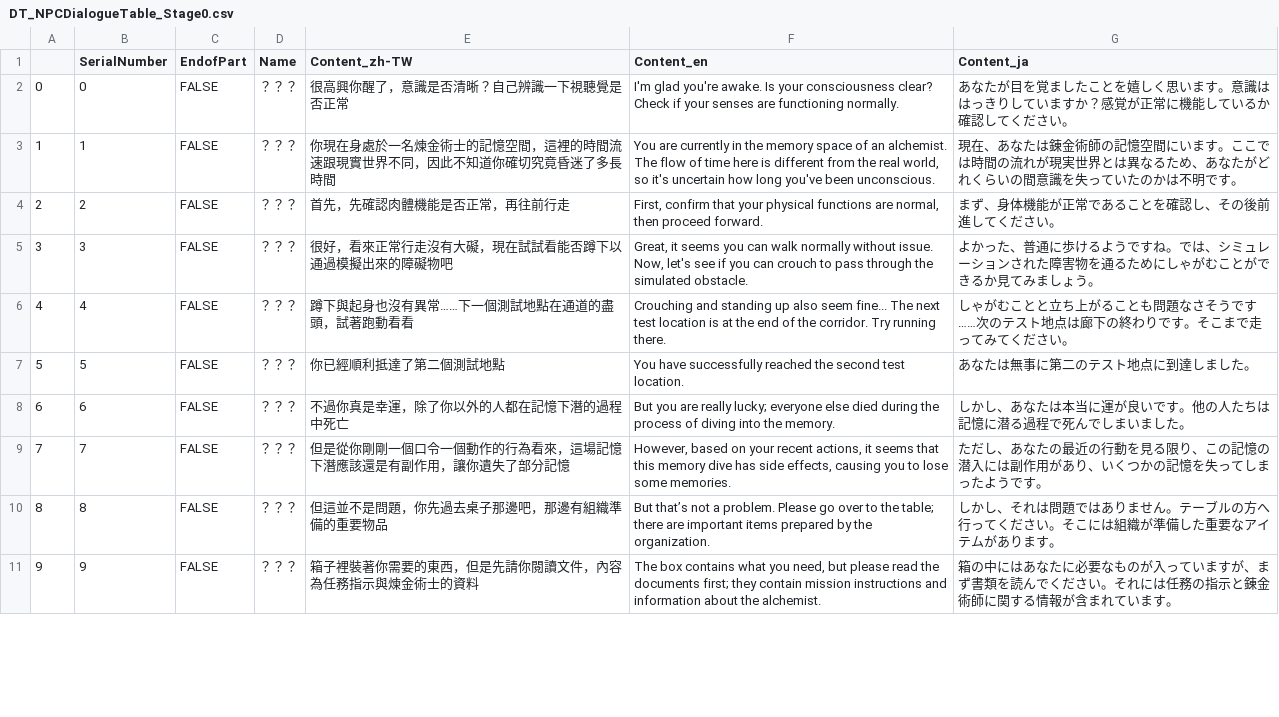
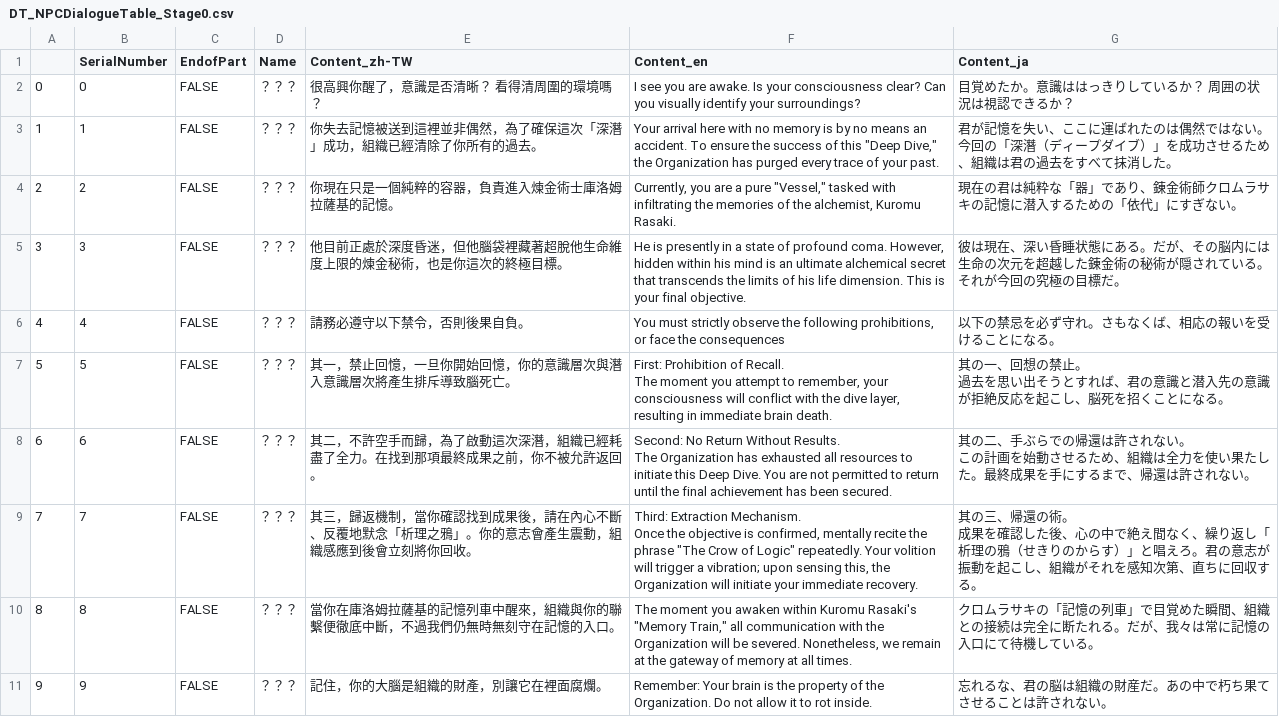
Before and after one commit to BlackDTD107Violin/1700Workshop-ImitationNo.1, a CSV file: Documents/DT_NPCDialogueTable_Stage0.csv, drawn as a sheet; only a part is shown; the diff covers the shown part only.

Commit message:
Bug Fix，Stage 0對白更新並追加漂浮物件

```diff
--- a/Documents/DT_NPCDialogueTable_Stage0.csv
+++ b/Documents/DT_NPCDialogueTable_Stage0.csv
@@ -1,11 +1,17 @@
 ,SerialNumber,EndofPart,Name,Content_zh-TW,Content_en,Content_ja
-0,0,FALSE,？？？,很高興你醒了，意識是否清晰？自己辨識一下視聽覺是否正常,I'm glad you're awake. Is your consciousness clear? Check if your senses are functioning normally.,あなたが目を覚ましたことを嬉しく思います。意識ははっきりしていますか？感覚が正常に機能しているか確認してください。
-1,1,FALSE,？？？,你現在身處於一名煉金術士的記憶空間，這裡的時間流速跟現實世界不同，因此不知道你確切究竟昏迷了多長時間,"You are currently in the memory space of an alchemist. The flow of time here is different from the real world, so it's uncertain how long you've been unconscious.",現在、あなたは錬金術師の記憶空間にいます。ここでは時間の流れが現実世界とは異なるため、あなたがどれくらいの間意識を失っていたのかは不明です。
-2,2,FALSE,？？？,首先，先確認肉體機能是否正常，再往前行走,"First, confirm that your physical functions are normal, then proceed forward.",まず、身体機能が正常であることを確認し、その後前進してください。
-3,3,FALSE,？？？,很好，看來正常行走沒有大礙，現在試試看能否蹲下以通過模擬出來的障礙物吧,"Great, it seems you can walk normally without issue. Now, let's see if you can crouch to pass through the simulated obstacle.",よかった、普通に歩けるようですね。では、シミュレーションされた障害物を通るためにしゃがむことができるか見てみましょう。
-4,4,FALSE,？？？,蹲下與起身也沒有異常……下一個測試地點在通道的盡頭，試著跑動看看,Crouching and standing up also seem fine... The next test location is at the end of the corridor. Try running there.,しゃがむことと立ち上がることも問題なさそうです……次のテスト地点は廊下の終わりです。そこまで走ってみてください。
-5,5,FALSE,？？？,你已經順利抵達了第二個測試地點,You have successfully reached the second test location.,あなたは無事に第二のテスト地点に到達しました。
-6,6,FALSE,？？？,不過你真是幸運，除了你以外的人都在記憶下潛的過程中死亡,But you are really lucky; everyone else died during the process of diving into the memory.,しかし、あなたは本当に運が良いです。他の人たちは記憶に潜る過程で死んでしまいました。
-7,7,FALSE,？？？,但是從你剛剛一個口令一個動作的行為看來，這場記憶下潛應該還是有副作用，讓你遺失了部分記憶,"However, based on your recent actions, it seems that this memory dive has side effects, causing you to lose some memories.",ただし、あなたの最近の行動を見る限り、この記憶の潜入には副作用があり、いくつかの記憶を失ってしまったようです。
-8,8,FALSE,？？？,但這並不是問題，你先過去桌子那邊吧，那邊有組織準備的重要物品,But that’s not a problem. Please go over to the table; there are important items prepared by the organization.,しかし、それは問題ではありません。テーブルの方へ行ってください。そこには組織が準備した重要なアイテムがあります。
-9,9,FALSE,？？？,箱子裡裝著你需要的東西，但是先請你閱讀文件，內容為任務指示與煉金術士的資料,"The box contains what you need, but please read the documents first; they contain mission instructions and information about the alchemist.",箱の中にはあなたに必要なものが入っていますが、まず書類を読んでください。それには任務の指示と錬金術師に関する情報が含まれています。
+0,0,FALSE,？？？,很高興你醒了，意識是否清晰？ 看得清周圍的環境嗎？,I see you are awake. Is your consciousness clear? Can you visually identify your surroundings?,目覚めたか。意識ははっきりしているか？ 周囲の状況は視認できるか？
+1,1,FALSE,？？？,你失去記憶被送到這裡並非偶然，為了確保這次「深潛」成功，組織已經清除了你所有的過去。,"Your arrival here with no memory is by no means an accident. To ensure the success of this ""Deep Dive,"" the Organization has purged every trace of your past.",君が記憶を失い、ここに運ばれたのは偶然ではない。今回の「深潛（ディープダイブ）」を成功させるため、組織は君の過去をすべて抹消した。
+2,2,FALSE,？？？,你現在只是一個純粹的容器，負責進入煉金術士庫洛姆拉薩基的記憶。,"Currently, you are a pure ""Vessel,"" tasked with infiltrating the memories of the alchemist, Kuromu Rasaki.",現在の君は純粋な「器」であり、錬金術師クロムラサキの記憶に潜入するための「依代」にすぎない。
+3,3,FALSE,？？？,他目前正處於深度昏迷，但他腦袋裡藏著超脫他生命維度上限的煉金秘術，也是你這次的終極目標。,"He is presently in a state of profound coma. However, hidden within his mind is an ultimate alchemical secret that transcends the limits of his life dimension. This is your final objective.",彼は現在、深い昏睡状態にある。だが、その脳内には生命の次元を超越した錬金術の秘術が隠されている。それが今回の究極の目標だ。
+4,4,FALSE,？？？,請務必遵守以下禁令，否則後果自負。,"You must strictly observe the following prohibitions, or face the consequences",以下の禁忌を必ず守れ。さもなくば、相応の報いを受けることになる。
+5,5,FALSE,？？？,其一，禁止回憶，一旦你開始回憶，你的意識層次與潛入意識層次將產生排斥導致腦死亡。,"First: Prohibition of Recall.
+The moment you attempt to remember, your consciousness will conflict with the dive layer, resulting in immediate brain death.","其の一、回想の禁止。
+過去を思い出そうとすれば、君の意識と潜入先の意識が拒絶反応を起こし、脳死を招くことになる。"
+6,6,FALSE,？？？,其二，不許空手而歸，為了啟動這次深潛，組織已經耗盡了全力。在找到那項最終成果之前，你不被允許返回。,"Second: No Return Without Results.
+The Organization has exhausted all resources to initiate this Deep Dive. You are not permitted to return until the final achievement has been secured.","其の二、手ぶらでの帰還は許されない。
+この計画を始動させるため、組織は全力を使い果たした。最終成果を手にするまで、帰還は許されない。"
+7,7,FALSE,？？？,其三，歸返機制，當你確認找到成果後，請在內心不斷、反覆地默念「析理之鴉」。你的意志會產生震動，組織感應到後會立刻將你回收。,"Third: Extraction Mechanism.
+Once the objective is confirmed, mentally recite the phrase ""The Crow of Logic"" repeatedly. Your volition will trigger a vibration; upon sensing this, the Organization will initiate your immediate recovery.","其の三、帰還の術。
+成果を確認した後、心の中で絶え間なく、繰り返し「析理の鴉（せきりのからす）」と唱えろ。君の意志が振動を起こし、組織がそれを感知次第、直ちに回収する。"
+8,8,FALSE,？？？,當你在庫洛姆拉薩基的記憶列車中醒來，組織與你的聯繫便徹底中斷，不過我們仍無時無刻守在記憶的入口。,"The moment you awaken within Kuromu Rasaki's ""Memory Train,"" all communication with the Organization will be severed. Nonetheless, we remain at the gateway of memory at all times.",クロムラサキの「記憶の列車」で目覚めた瞬間、組織との接続は完全に断たれる。だが、我々は常に記憶の入口にて待機している。
+9,9,FALSE,？？？,記住，你的大腦是組織的財產，別讓它在裡面腐爛。,Remember: Your brain is the property of the Organization. Do not allow it to rot inside.,忘れるな、君の脳は組織の財産だ。あの中で朽ち果てさせることは許されない。
```
Also changed, not shown: 5 removed rows and 4 edited cells elsewhere in this file, 27 other files.
